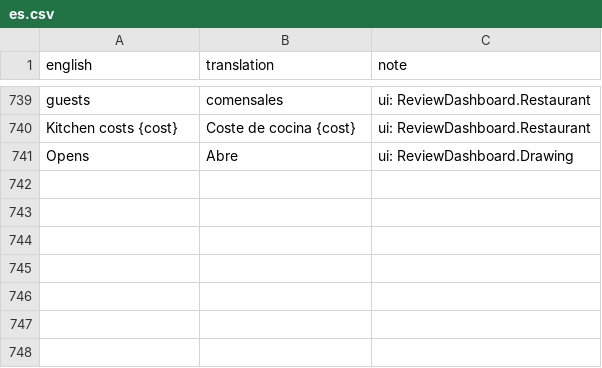
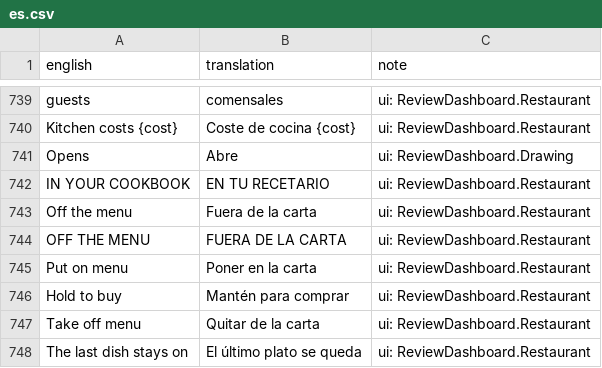
Before and after one commit to sergiofidalgo/mise-en-flex, a CSV file: Assets/_Project/Data/Localization/es.csv, drawn as a sheet; only a part is shown, gaps mark what is left out; the diff names each change by its address in the sheet, - before the commit and + after, or states it on an @@ line.

```diff
--- a/Assets/_Project/Data/Localization/es.csv
+++ b/Assets/_Project/Data/Localization/es.csv
+row 742: IN YOUR COOKBOOK | EN TU RECETARIO | ui: ReviewDashboard.Restaurant
+row 743: Off the menu | Fuera de la carta | ui: ReviewDashboard.Restaurant
+row 744: OFF THE MENU | FUERA DE LA CARTA | ui: ReviewDashboard.Restaurant
+row 745: Put on menu | Poner en la carta | ui: ReviewDashboard.Restaurant
+row 746: Hold to buy | Mantén para comprar | ui: ReviewDashboard.Restaurant
+row 747: Take off menu | Quitar de la carta | ui: ReviewDashboard.Restaurant
+row 748: The last dish stays on | El último plato se queda | ui: ReviewDashboard.Restaurant
```
Also changed, not shown: 11 other files.
